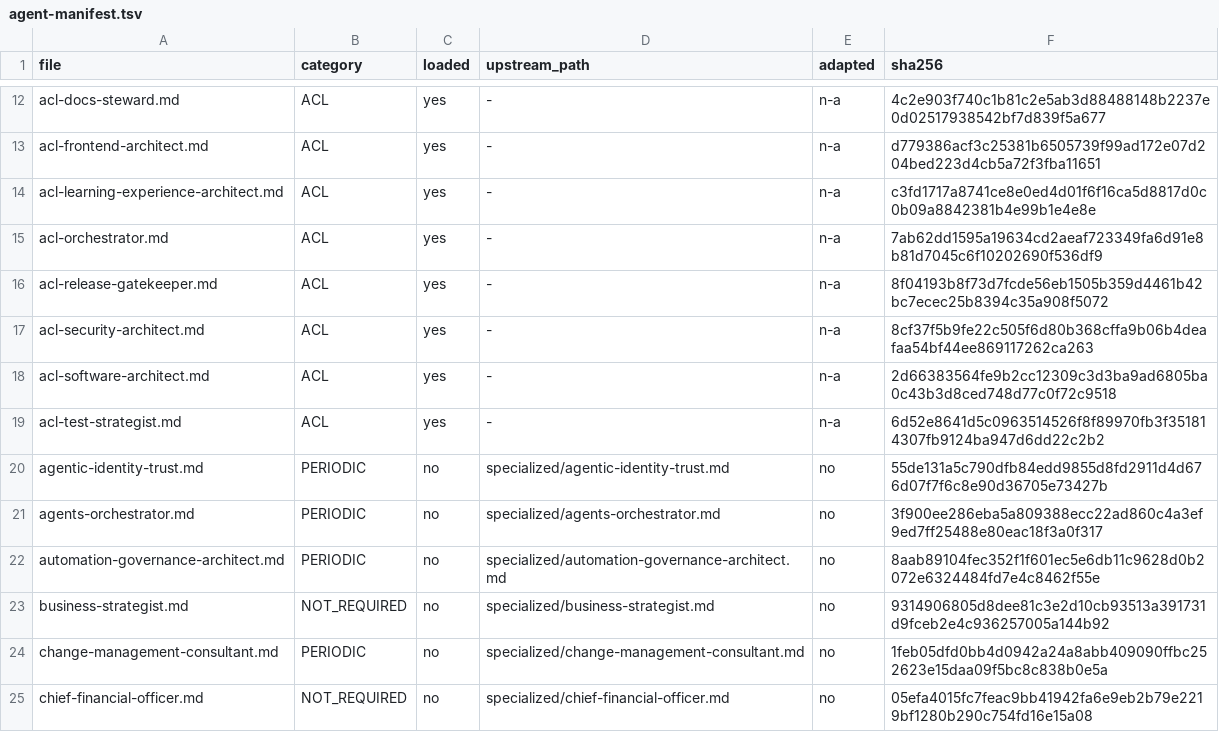
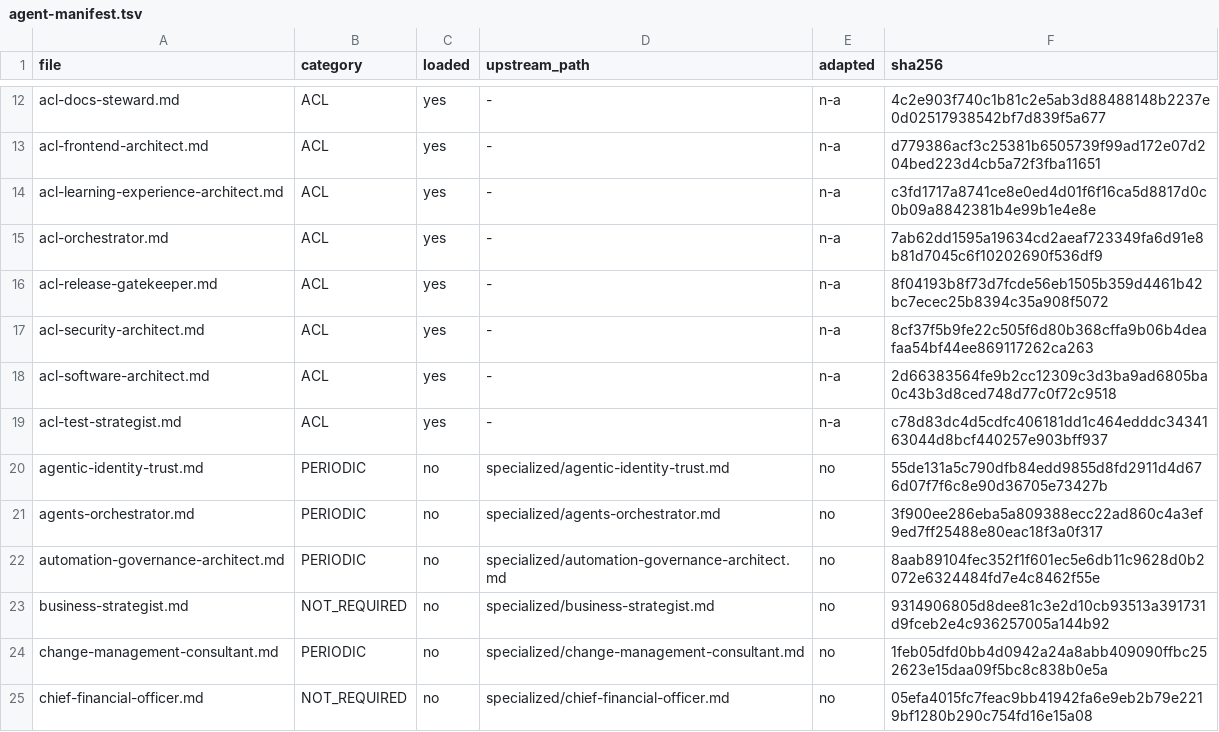
Before and after one commit to muneercybrid/ACL, a TSV file: .claude/agent-manifest.tsv, drawn as a sheet; only a part is shown, gaps mark what is left out.

```diff
--- a/.claude/agent-manifest.tsv
+++ b/.claude/agent-manifest.tsv
@@ -18,3 +18,3 @@ acl-security-architect.md	ACL	yes	-	n-a	8cf37f5b9fe22c505f6d80b368cffa9b06b4deaf
 acl-software-architect.md	ACL	yes	-	n-a	2d66383564fe9b2cc12309c3d3ba9ad6805ba0c43b3d8ced748d77c0f72c9518
-acl-test-strategist.md	ACL	yes	-	n-a	6d52e8641d5c0963514526f8f89970fb3f351814307fb9124ba947d6dd22c2b2
+acl-test-strategist.md	ACL	yes	-	n-a	c78d83dc4d5cdfc406181dd1c464edddc3434163044d8bcf440257e903bff937
 agentic-identity-trust.md	PERIODIC	no	specialized/agentic-identity-trust.md	no	55de131a5c790dfb84edd9855d8fd2911d4d676d07f7f6c8e90d36705e73427b
```
Also changed, not shown: 1 other file.
